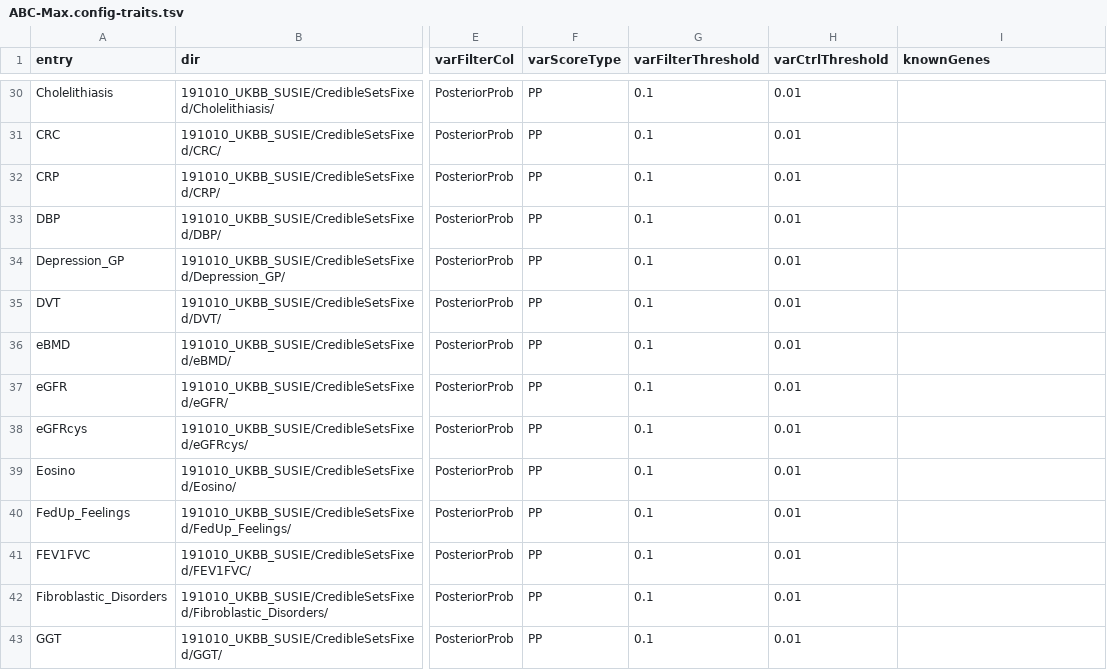
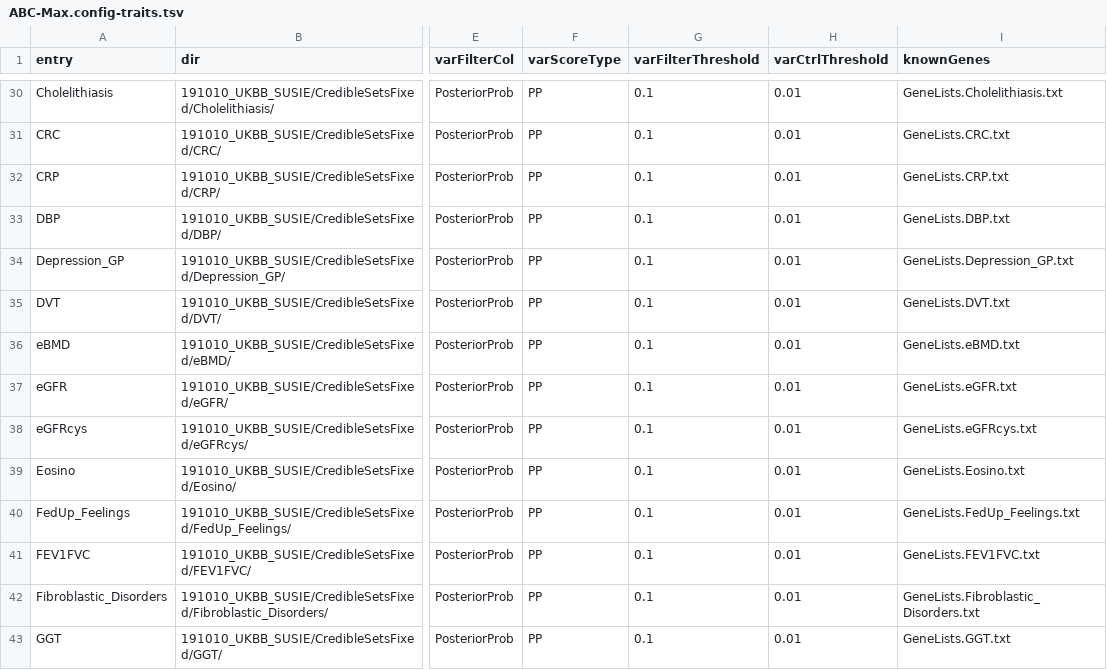
Before and after one commit to EngreitzLab/ABC-Max-pipeline, a TSV file: config/ABC-Max.config-traits.tsv, drawn as a sheet; only a part is shown, gaps mark what is left out; the diff covers the shown part only; the diff names each change by its address in the sheet, - before the commit and + after, or states it on an @@ line.

```diff
--- a/config/ABC-Max.config-traits.tsv
+++ b/config/ABC-Max.config-traits.tsv
-I30 (knownGenes): (empty)
+I30 (knownGenes): GeneLists.Cholelithiasis.txt
-I31 (knownGenes): (empty)
+I31 (knownGenes): GeneLists.CRC.txt
-I32 (knownGenes): (empty)
+I32 (knownGenes): GeneLists.CRP.txt
-I33 (knownGenes): (empty)
+I33 (knownGenes): GeneLists.DBP.txt
-I34 (knownGenes): (empty)
+I34 (knownGenes): GeneLists.Depression_GP.txt
-I35 (knownGenes): (empty)
+I35 (knownGenes): GeneLists.DVT.txt
-I36 (knownGenes): (empty)
+I36 (knownGenes): GeneLists.eBMD.txt
-I37 (knownGenes): (empty)
+I37 (knownGenes): GeneLists.eGFR.txt
-I38 (knownGenes): (empty)
+I38 (knownGenes): GeneLists.eGFRcys.txt
-I39 (knownGenes): (empty)
+I39 (knownGenes): GeneLists.Eosino.txt
-I40 (knownGenes): (empty)
+I40 (knownGenes): GeneLists.FedUp_Feelings.txt
-I41 (knownGenes): (empty)
+I41 (knownGenes): GeneLists.FEV1FVC.txt
-I42 (knownGenes): (empty)
+I42 (knownGenes): GeneLists.Fibroblastic_Disorders.txt
-I43 (knownGenes): (empty)
+I43 (knownGenes): GeneLists.GGT.txt
```
Also changed, not shown: 81 edited cells elsewhere in this file, config/ABC-Max.config-preds.tsv, 12 other files.
